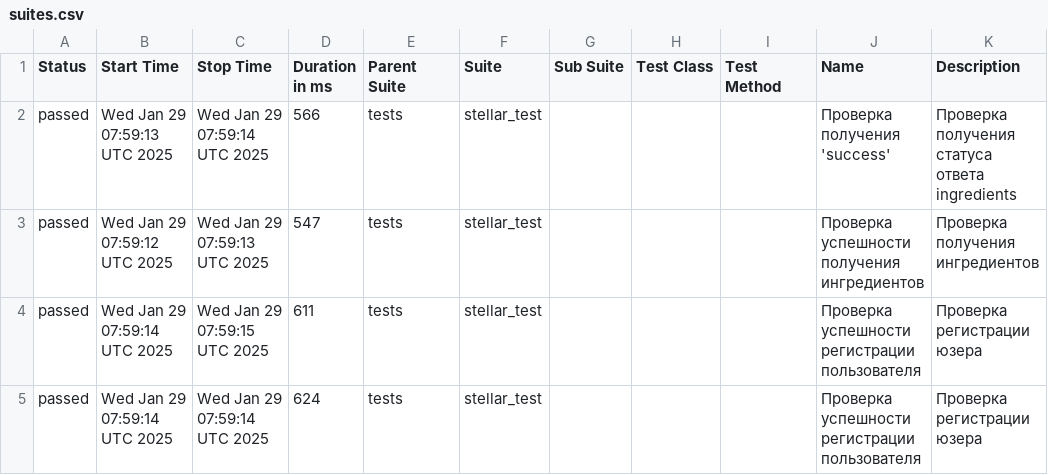
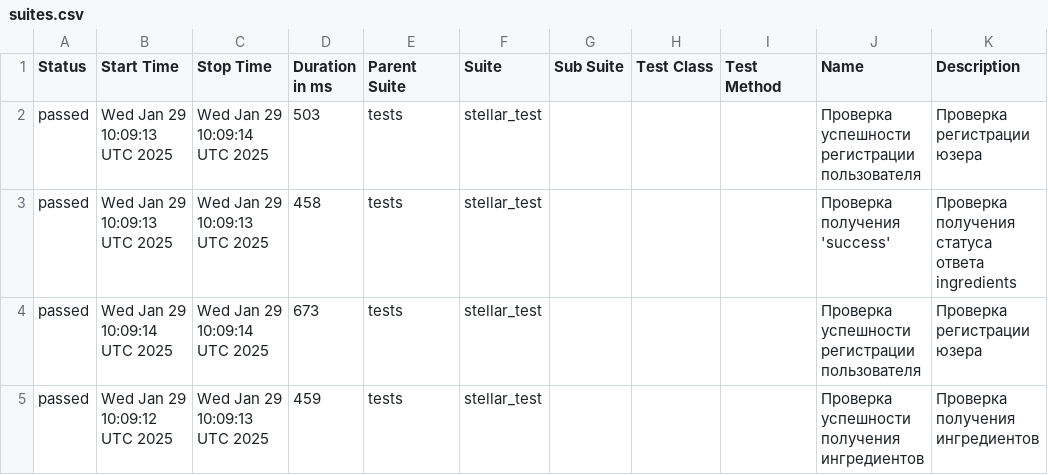
Before and after one commit to StephensonTwoEighteen/py_rep, a CSV file: data/suites.csv, drawn as a sheet.

```diff
--- a/data/suites.csv
+++ b/data/suites.csv
@@ -1,5 +1,5 @@
 "Status","Start Time","Stop Time","Duration in ms","Parent Suite","Suite","Sub Suite","Test Class","Test Method","Name","Description"
-"passed","Wed Jan 29 07:59:13 UTC 2025","Wed Jan 29 07:59:14 UTC 2025","566","tests","stellar_test","","","","Проверка получения 'success'","Проверка получения статуса ответа ingredients"
-"passed","Wed Jan 29 07:59:12 UTC 2025","Wed Jan 29 07:59:13 UTC 2025","547","tests","stellar_test","","","","Проверка успешности получения ингредиентов","Проверка получения ингредиентов"
-"passed","Wed Jan 29 07:59:14 UTC 2025","Wed Jan 29 07:59:15 UTC 2025","611","tests","stellar_test","","","","Проверка успешности регистрации пользователя","Проверка регистрации юзера"
-"passed","Wed Jan 29 07:59:14 UTC 2025","Wed Jan 29 07:59:14 UTC 2025","624","tests","stellar_test","","","","Проверка успешности регистрации пользователя","Проверка регистрации юзера"
+"passed","Wed Jan 29 10:09:13 UTC 2025","Wed Jan 29 10:09:14 UTC 2025","503","tests","stellar_test","","","","Проверка успешности регистрации пользователя","Проверка регистрации юзера"
+"passed","Wed Jan 29 10:09:13 UTC 2025","Wed Jan 29 10:09:13 UTC 2025","458","tests","stellar_test","","","","Проверка получения 'success'","Проверка получения статуса ответа ingredients"
+"passed","Wed Jan 29 10:09:14 UTC 2025","Wed Jan 29 10:09:14 UTC 2025","673","tests","stellar_test","","","","Проверка успешности регистрации пользователя","Проверка регистрации юзера"
+"passed","Wed Jan 29 10:09:12 UTC 2025","Wed Jan 29 10:09:13 UTC 2025","459","tests","stellar_test","","","","Проверка успешности получения ингредиентов","Проверка получения ингредиентов"
```
Also changed, not shown: 31 other files.
